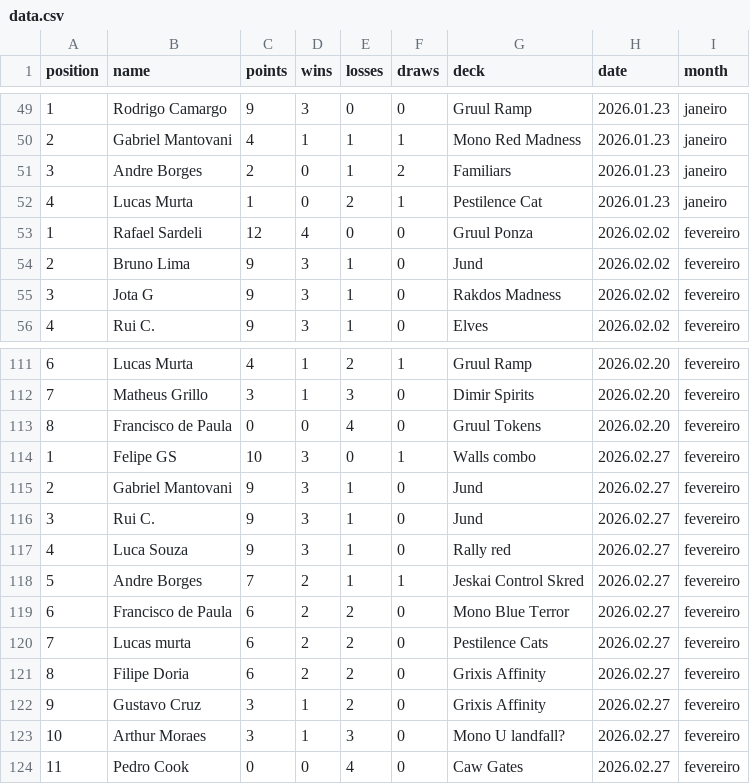
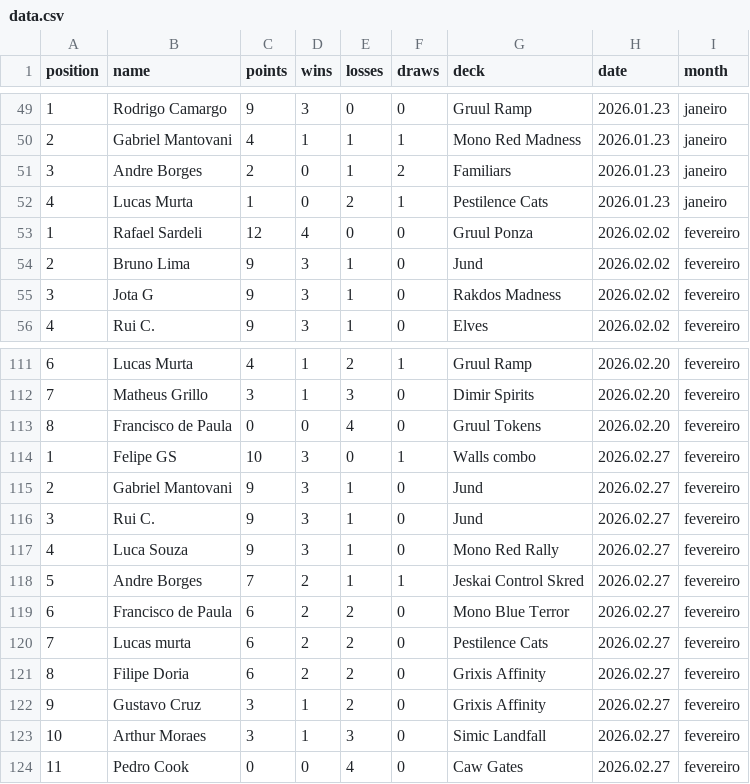
Before and after one commit to rmiguelac/mtg-motiongraph, a CSV file: data/data.csv, drawn as a sheet; only a part is shown, gaps mark what is left out.

Commit message:
Add deck counter and Update fixed data

```diff
--- a/data/data.csv
+++ b/data/data.csv
@@ -51,3 +51,3 @@ position,name,points,wins,losses,draws,deck,date,month
 3,Andre Borges,2,0,1,2,Familiars,2026.01.23,janeiro
-4,Lucas Murta,1,0,2,1,Pestilence Cat,2026.01.23,janeiro
+4,Lucas Murta,1,0,2,1,Pestilence Cats,2026.01.23,janeiro
 1,Rafael Sardeli,12,4,0,0,Gruul Ponza,2026.02.02,fevereiro
@@ -116,3 +116,3 @@ position,name,points,wins,losses,draws,deck,date,month
 3,Rui C.,9,3,1,0,Jund,2026.02.27,fevereiro
-4,Luca Souza,9,3,1,0,Rally red,2026.02.27,fevereiro
+4,Luca Souza,9,3,1,0,Mono Red Rally,2026.02.27,fevereiro
 5,Andre Borges,7,2,1,1,Jeskai Control Skred,2026.02.27,fevereiro
@@ -122,3 +122,3 @@ position,name,points,wins,losses,draws,deck,date,month
 9,Gustavo Cruz,3,1,2,0,Grixis Affinity,2026.02.27,fevereiro
-10,Arthur Moraes,3,1,3,0,Mono U landfall?,2026.02.27,fevereiro
+10,Arthur Moraes,3,1,3,0,Simic Landfall,2026.02.27,fevereiro
 11,Pedro Cook,0,0,4,0,Caw Gates,2026.02.27,fevereiro
```
Also changed, not shown: 4 other files.
